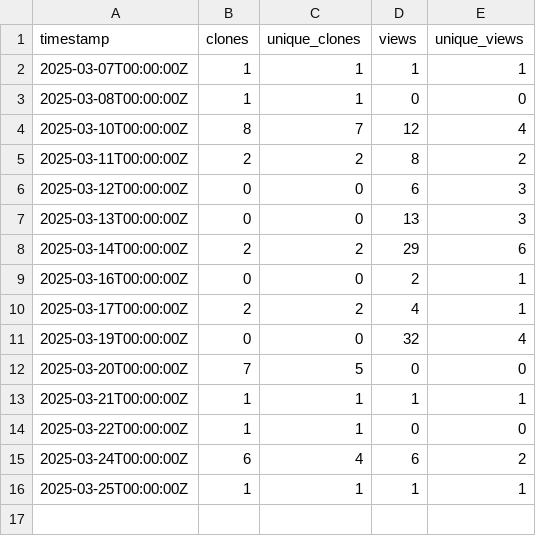
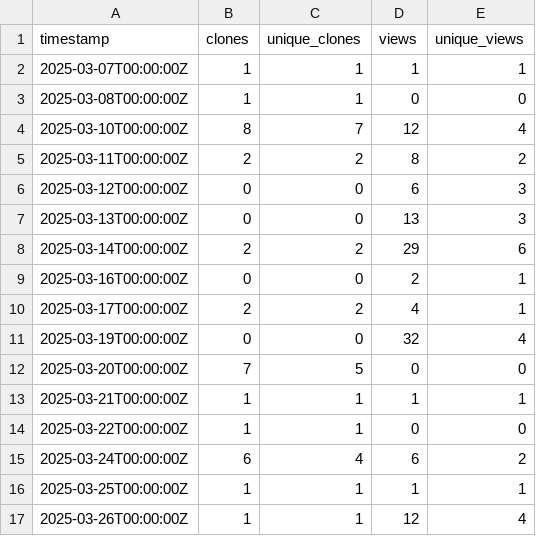
Before and after one commit to ELIXIR-Belgium/ENA-metadata-templates, a CSV file: github_traffic.csv, drawn as a sheet.

Commit message:
Update weekly GitHub stats

```diff
--- a/github_traffic.csv
+++ b/github_traffic.csv
@@ -16 +16,2 @@ timestamp,clones,unique_clones,views,unique_views
 2025-03-25T00:00:00Z,1,1,1,1
+2025-03-26T00:00:00Z,1,1,12,4
```
